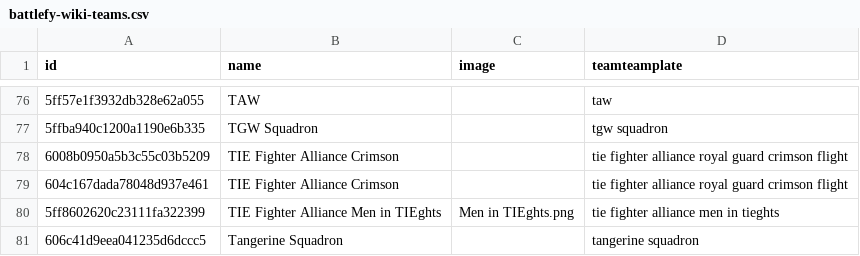
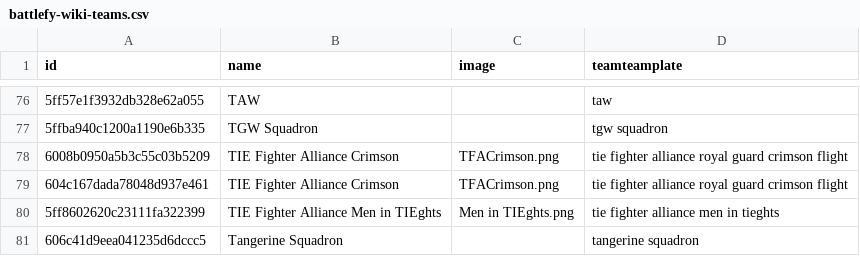
Before and after one commit to moff-wildfire/sws-battlefy, a CSV file: battlefy-wiki-teams.csv, drawn as a sheet; only a part is shown, gaps mark what is left out; the diff covers the shown part only.

```diff
--- a/battlefy-wiki-teams.csv
+++ b/battlefy-wiki-teams.csv
@@ -77,4 +77,4 @@ id,name,image,teamteamplate
 5ffba940c1200a1190e6b335,TGW Squadron,,tgw squadron
-6008b0950a5b3c55c03b5209,TIE Fighter Alliance Crimson,,tie fighter alliance royal guard crimson flight
-604c167dada78048d937e461,TIE Fighter Alliance Crimson,,tie fighter alliance royal guard crimson flight
+6008b0950a5b3c55c03b5209,TIE Fighter Alliance Crimson,TFACrimson.png,tie fighter alliance royal guard crimson flight
+604c167dada78048d937e461,TIE Fighter Alliance Crimson,TFACrimson.png,tie fighter alliance royal guard crimson flight
 5ff8602620c23111fa322399,TIE Fighter Alliance Men in TIEghts,Men in TIEghts.png,tie fighter alliance men in tieghts
```
Also changed, not shown: 11 edited cells elsewhere in this file.
